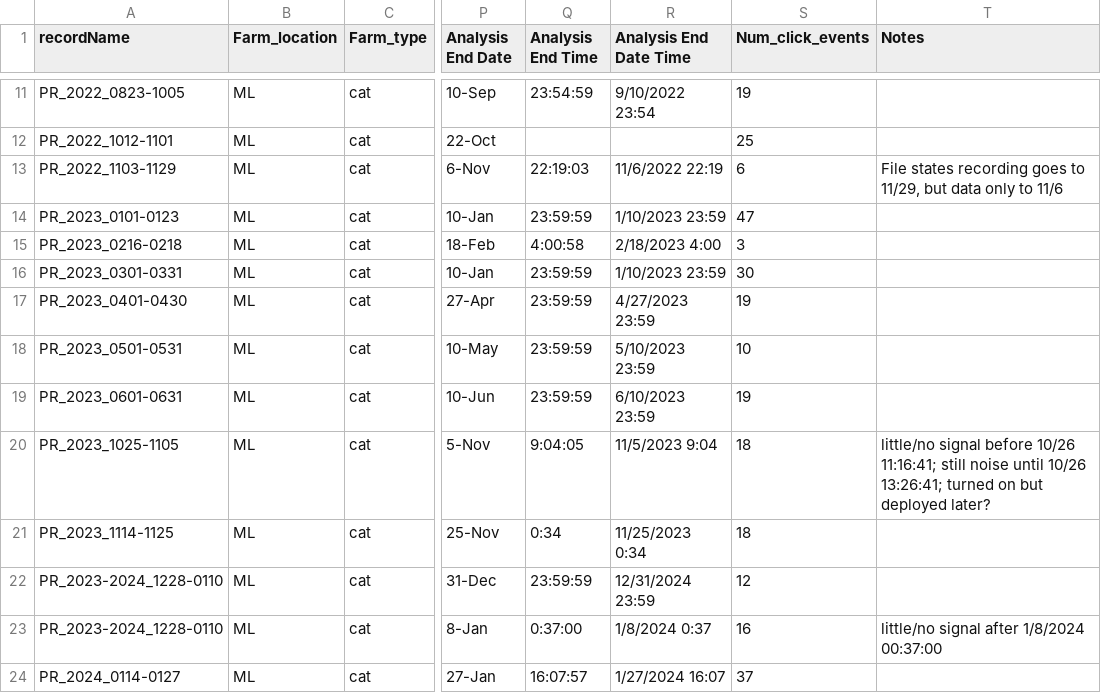
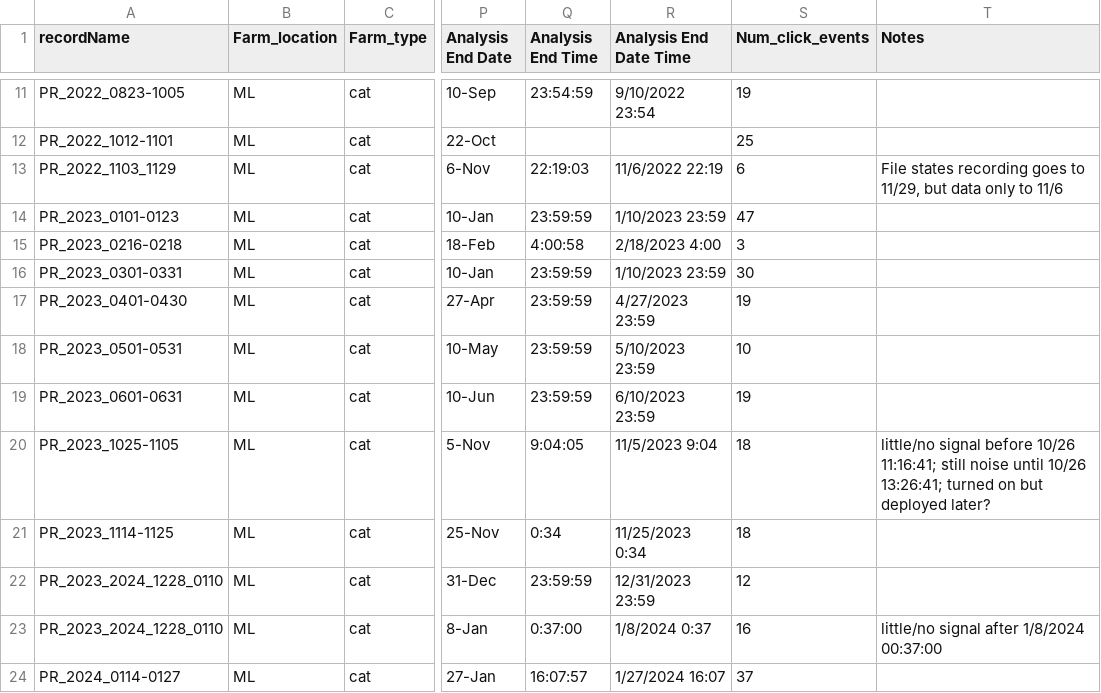
Before and after one commit to UW-WADE-lab/MM-interactions-with-seaweed-farming, a CSV file: MBL_farm_PR_acoustic_data.csv, drawn as a sheet; only a part is shown, gaps mark what is left out; the diff names each change by its address in the sheet, - before the commit and + after, or states it on an @@ line.

Commit message:
Edits from Loretta and NOAA; add visual data; re-format figures AVC 7/9/2025

```diff
--- a/MBL_farm_PR_acoustic_data.csv
+++ b/MBL_farm_PR_acoustic_data.csv
-A13 (recordName): PR_2022_1103-1129
+A13 (recordName): PR_2022_1103_1129
-A22:A23 (recordName): PR_2023-2024_1228-0110
+A22:A23 (recordName): PR_2023_2024_1228_0110
-R22 (Analysis End Date Time): 12/31/2024 23:59
+R22 (Analysis End Date Time): 12/31/2023 23:59
```
Also changed, not shown: 7 other files.
